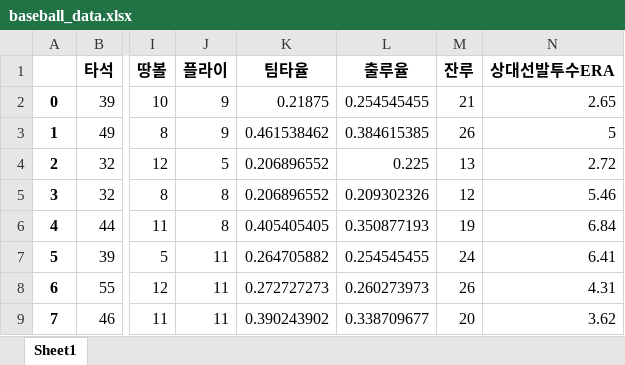
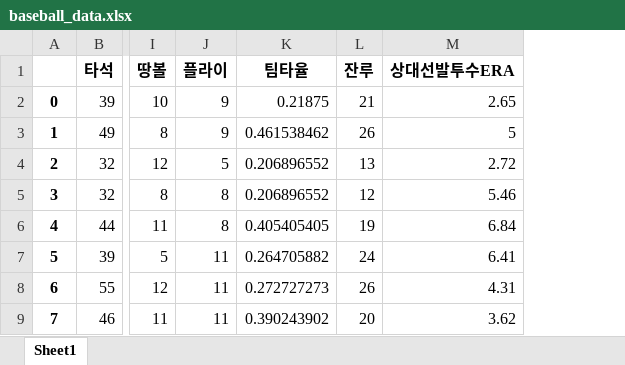
Before and after one commit to dw9706/KBO-Professional-Baseball-Game-Prediction, an Excel workbook: baseball_data.xlsx, sheet Sheet1, drawn as a sheet; only a part is shown, gaps mark what is left out; values as stored, in another font and other column widths than the file's, no borders; the diff names each change by its address in the sheet, - before the commit and + after, or states it on an @@ line.

```diff
--- a/baseball_data.xlsx (sheet Sheet1)
+++ b/baseball_data.xlsx (sheet Sheet1)
-column L (출루율), rows 2-9: 0.254545455 | 0.384615385 | 0.225 | 0.209302326 | 0.350877193 | 0.254545455 | 0.260273973 | 0.338709677
```
Also changed, not shown: 3 other files.
